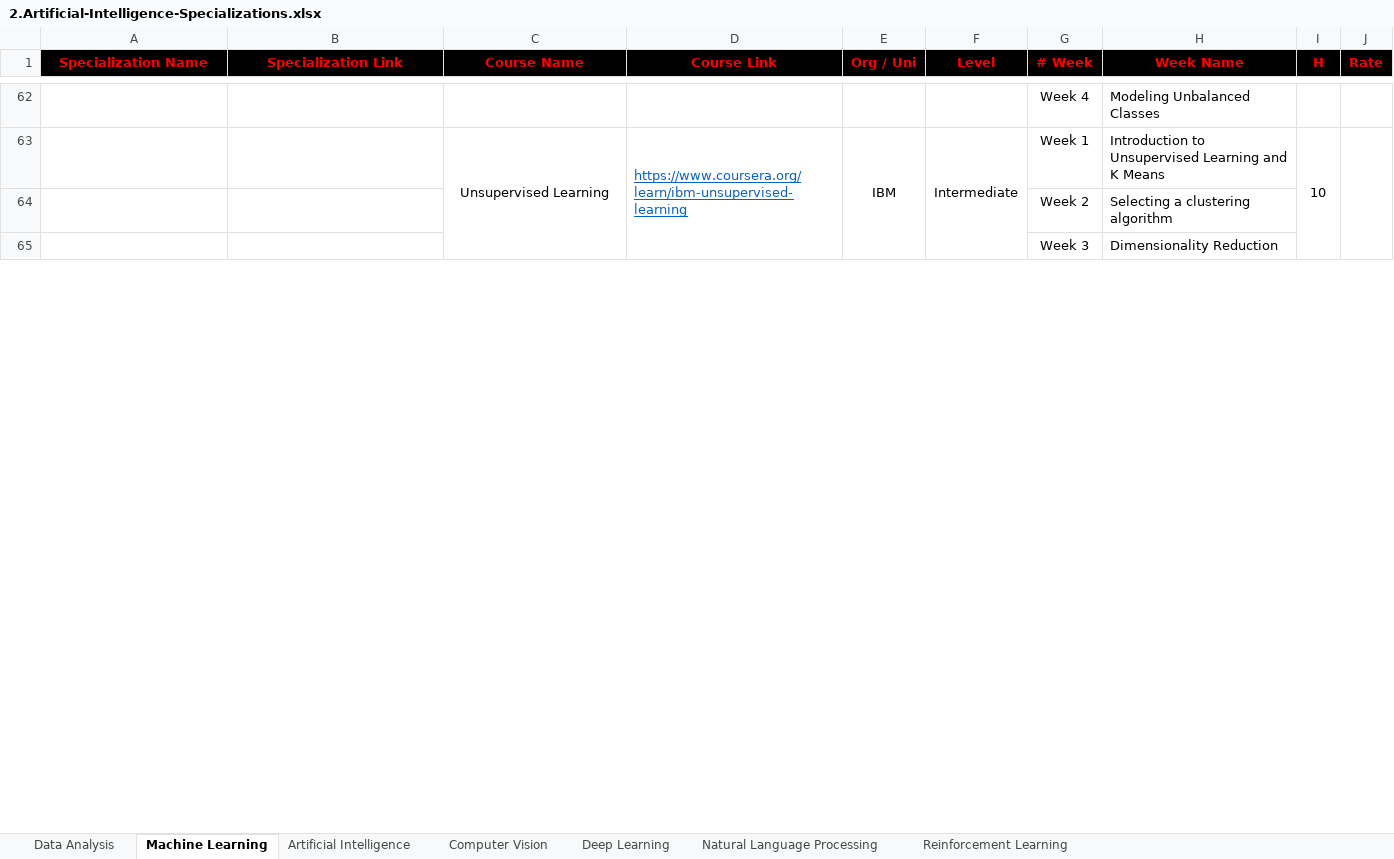
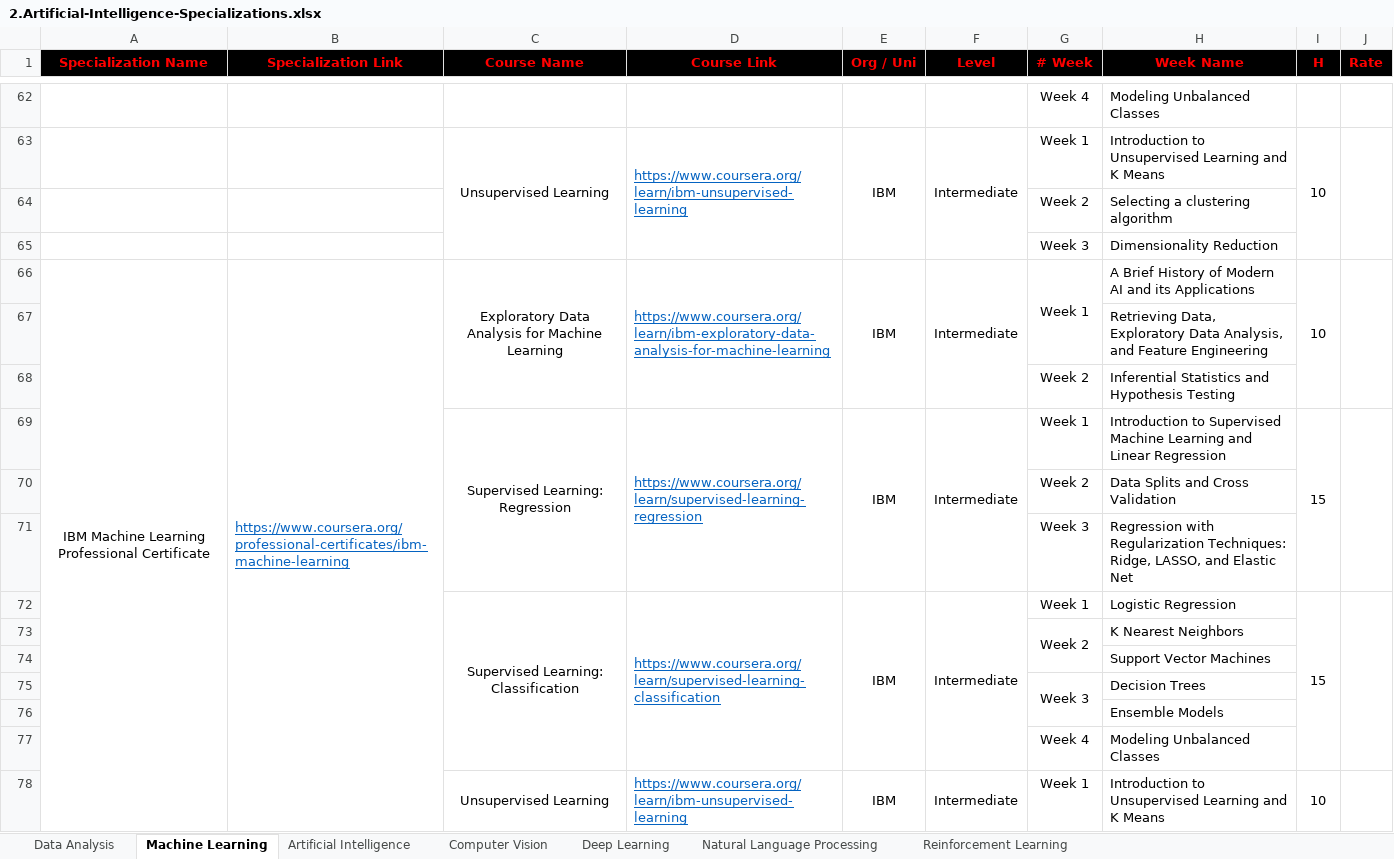
Before and after one commit to cs-MohamedAyman/eLearning-Platforms, an Excel workbook: 2.Artificial-Intelligence-Specializations.xlsx, sheet Machine Learning, drawn as a sheet; only a part is shown, gaps mark what is left out; values as stored, in another font and other column widths than the file's, no borders; the diff covers the shown part only; the diff names each change by its address in the sheet, - before the commit and + after, or states it on an @@ line.

```diff
--- a/2.Artificial-Intelligence-Specializations.xlsx (sheet Machine Learning)
+++ b/2.Artificial-Intelligence-Specializations.xlsx (sheet Machine Learning)
+row 66: IBM Machine Learning Professional Certificate | https://www.coursera.org/professional-certificates/ibm-machine-learning | Exploratory Data Analysis for Machine Learning | https://www.coursera.org/learn/ibm-exploratory-data-analysis-for-machine-learning | IBM | Intermediate | Week 1 | A Brief History of Modern AI and its Applications | 10
+row 67:  |  |  |  |  |  |  | Retrieving Data, Exploratory Data Analysis, and Feature Engineering
+row 68:  |  |  |  |  |  | Week 2 | Inferential Statistics and Hypothesis Testing
+row 69:  |  | Supervised Learning: Regression | https://www.coursera.org/learn/supervised-learning-regression | IBM | Intermediate | Week 1 | Introduction to Supervised Machine Learning and Linear Regression | 15
+row 70:  |  |  |  |  |  | Week 2 | Data Splits and Cross Validation
+row 71:  |  |  |  |  |  | Week 3 | Regression with Regularization Techniques: Ridge, LASSO, and Elastic Net
+row 72:  |  | Supervised Learning: Classification | https://www.coursera.org/learn/supervised-learning-classification | IBM | Intermediate | Week 1 | Logistic Regression | 15
+row 73:  |  |  |  |  |  | Week 2 | K Nearest Neighbors
+row 74:  |  |  |  |  |  |  | Support Vector Machines
+row 75:  |  |  |  |  |  | Week 3 | Decision Trees
+row 76:  |  |  |  |  |  |  | Ensemble Models
+row 77:  |  |  |  |  |  | Week 4 | Modeling Unbalanced Classes
+row 78:  |  | Unsupervised Learning | https://www.coursera.org/learn/ibm-unsupervised-learning | IBM | Intermediate | Week 1 | Introduction to Unsupervised Learning and K Means | 10
```
Also changed, not shown: 12 added rows elsewhere in this sheet, 2 other files.
